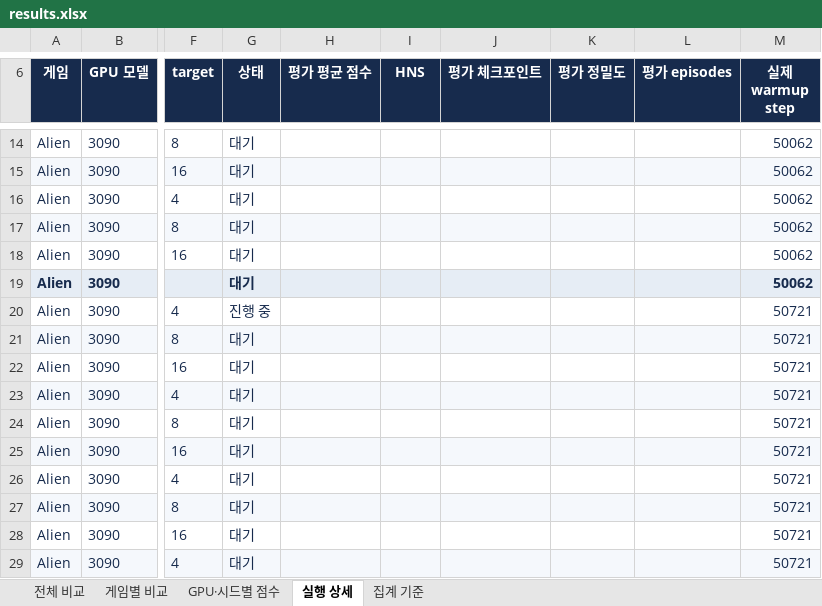
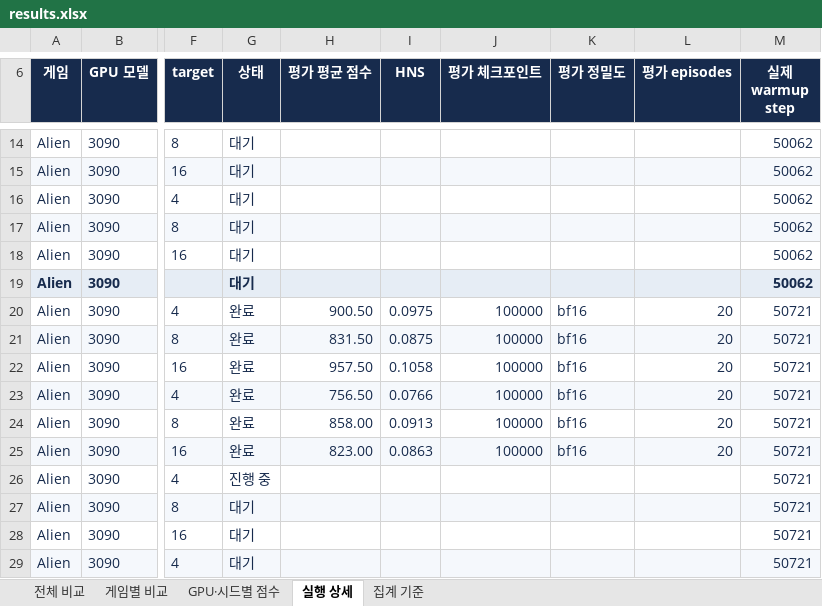
Before and after one commit to wrrte/STORM-1, an Excel workbook: results/experiments/hash-grid-20261124/results.xlsx, sheet 실행 상세, drawn as a sheet; only a part is shown, gaps mark what is left out; values as stored, in another font and other column widths than the file's, no borders; table styles not drawn; the diff covers the shown part only; the diff names each change by its address in the sheet, - before the commit and + after, or states it on an @@ line.

```diff
--- a/results/experiments/hash-grid-20261124/results.xlsx (sheet 실행 상세)
+++ b/results/experiments/hash-grid-20261124/results.xlsx (sheet 실행 상세)
-G20 (상태): 진행 중
+G20 (상태): 완료
-H20 (평가 평균 점수): (empty)
+H20 (평가 평균 점수): 900.50
-I20 (HNS): (empty)
+I20 (HNS): 0.0975
-J20:J25 (평가 체크포인트): (empty)
+J20:J25 (평가 체크포인트): 100000
-K20:K25 (평가 정밀도): (empty)
+K20:K25 (평가 정밀도): bf16
-L20:L25 (평가 episodes): (empty)
+L20:L25 (평가 episodes): 20
-G21:G25 (상태): 대기
+G21:G25 (상태): 완료
-H21 (평가 평균 점수): (empty)
+H21 (평가 평균 점수): 831.50
-I21 (HNS): (empty)
+I21 (HNS): 0.0875
-H22 (평가 평균 점수): (empty)
+H22 (평가 평균 점수): 957.50
-I22 (HNS): (empty)
+I22 (HNS): 0.1058
-H23 (평가 평균 점수): (empty)
+H23 (평가 평균 점수): 756.50
-I23 (HNS): (empty)
+I23 (HNS): 0.0766
-H24 (평가 평균 점수): (empty)
+H24 (평가 평균 점수): 858.00
-I24 (HNS): (empty)
+I24 (HNS): 0.0913
-H25 (평가 평균 점수): (empty)
+H25 (평가 평균 점수): 823.00
-I25 (HNS): (empty)
+I25 (HNS): 0.0863
-G26 (상태): 대기
+G26 (상태): 진행 중
```
Also changed, not shown: 111 edited cells elsewhere in this sheet, sheet GPU·시드별 점수, sheet 전체 비교, hidden cells, 6 other files.
